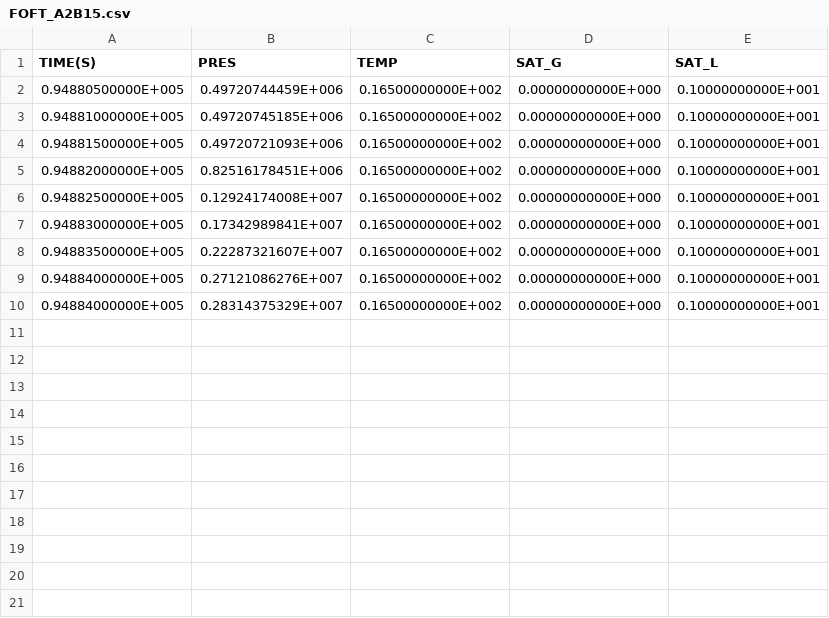
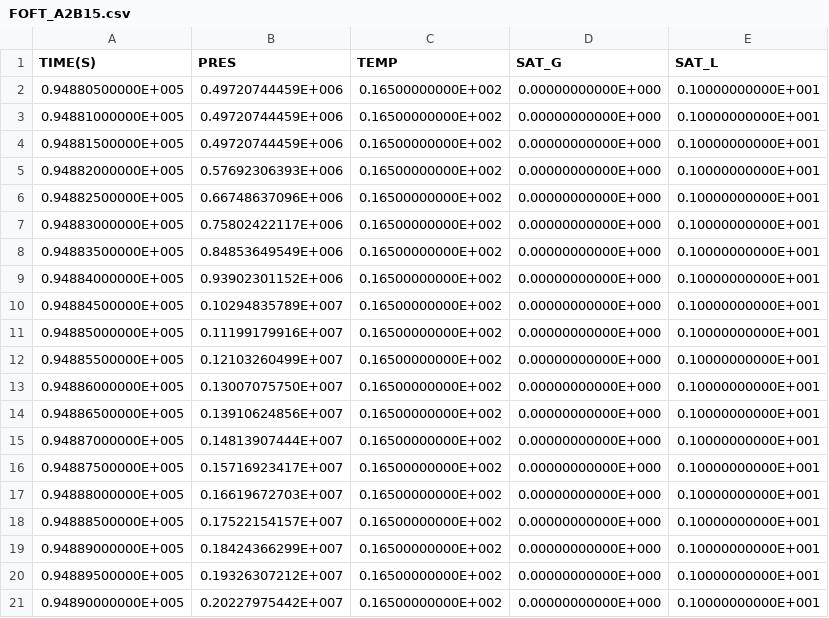
Before and after one commit to kiyoomogi/FS-C, a CSV file: coarse_model/coupled_model/3_THM/FOFT_A2B15.csv, drawn as a sheet; only a part is shown; the diff covers the shown part only.

```diff
--- a/coarse_model/coupled_model/3_THM/FOFT_A2B15.csv
+++ b/coarse_model/coupled_model/3_THM/FOFT_A2B15.csv
@@ -2,9 +2,20 @@
   0.94880500000E+005,  0.49720744459E+006,  0.16500000000E+002,  0.00000000000E+000,  0.10000000000E+001
-  0.94881000000E+005,  0.49720745185E+006,  0.16500000000E+002,  0.00000000000E+000,  0.10000000000E+001
-  0.94881500000E+005,  0.49720721093E+006,  0.16500000000E+002,  0.00000000000E+000,  0.10000000000E+001
-  0.94882000000E+005,  0.82516178451E+006,  0.16500000000E+002,  0.00000000000E+000,  0.10000000000E+001
-  0.94882500000E+005,  0.12924174008E+007,  0.16500000000E+002,  0.00000000000E+000,  0.10000000000E+001
-  0.94883000000E+005,  0.17342989841E+007,  0.16500000000E+002,  0.00000000000E+000,  0.10000000000E+001
-  0.94883500000E+005,  0.22287321607E+007,  0.16500000000E+002,  0.00000000000E+000,  0.10000000000E+001
-  0.94884000000E+005,  0.27121086276E+007,  0.16500000000E+002,  0.00000000000E+000,  0.10000000000E+001
-  0.94884000000E+005,  0.28314375329E+007,  0.16500000000E+002,  0.00000000000E+000,  0.10000000000E+001
+  0.94881000000E+005,  0.49720744459E+006,  0.16500000000E+002,  0.00000000000E+000,  0.10000000000E+001
+  0.94881500000E+005,  0.49720744459E+006,  0.16500000000E+002,  0.00000000000E+000,  0.10000000000E+001
+  0.94882000000E+005,  0.57692306393E+006,  0.16500000000E+002,  0.00000000000E+000,  0.10000000000E+001
+  0.94882500000E+005,  0.66748637096E+006,  0.16500000000E+002,  0.00000000000E+000,  0.10000000000E+001
+  0.94883000000E+005,  0.75802422117E+006,  0.16500000000E+002,  0.00000000000E+000,  0.10000000000E+001
+  0.94883500000E+005,  0.84853649549E+006,  0.16500000000E+002,  0.00000000000E+000,  0.10000000000E+001
+  0.94884000000E+005,  0.93902301152E+006,  0.16500000000E+002,  0.00000000000E+000,  0.10000000000E+001
+  0.94884500000E+005,  0.10294835789E+007,  0.16500000000E+002,  0.00000000000E+000,  0.10000000000E+001
+  0.94885000000E+005,  0.11199179916E+007,  0.16500000000E+002,  0.00000000000E+000,  0.10000000000E+001
+  0.94885500000E+005,  0.12103260499E+007,  0.16500000000E+002,  0.00000000000E+000,  0.10000000000E+001
+  0.94886000000E+005,  0.13007075750E+007,  0.16500000000E+002,  0.00000000000E+000,  0.10000000000E+001
+  0.94886500000E+005,  0.13910624856E+007,  0.16500000000E+002,  0.00000000000E+000,  0.10000000000E+001
+  0.94887000000E+005,  0.14813907444E+007,  0.16500000000E+002,  0.00000000000E+000,  0.10000000000E+001
+  0.94887500000E+005,  0.15716923417E+007,  0.16500000000E+002,  0.00000000000E+000,  0.10000000000E+001
+  0.94888000000E+005,  0.16619672703E+007,  0.16500000000E+002,  0.00000000000E+000,  0.10000000000E+001
+  0.94888500000E+005,  0.17522154157E+007,  0.16500000000E+002,  0.00000000000E+000,  0.10000000000E+001
+  0.94889000000E+005,  0.18424366299E+007,  0.16500000000E+002,  0.00000000000E+000,  0.10000000000E+001
+  0.94889500000E+005,  0.19326307212E+007,  0.16500000000E+002,  0.00000000000E+000,  0.10000000000E+001
+  0.94890000000E+005,  0.20227975442E+007,  0.16500000000E+002,  0.00000000000E+000,  0.10000000000E+001
```
Also changed, not shown: 19 added rows elsewhere in this file, coarse_model/coupled_model/3_THM/FOFT_A2A70.csv, coarse_model/coupled_model/3_THM/FOFT_A2F80.csv, 10 other files.
